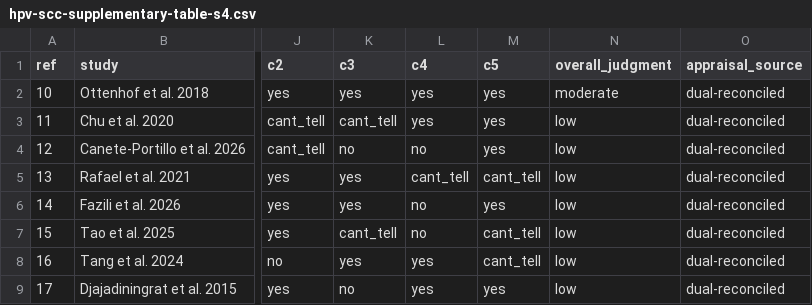
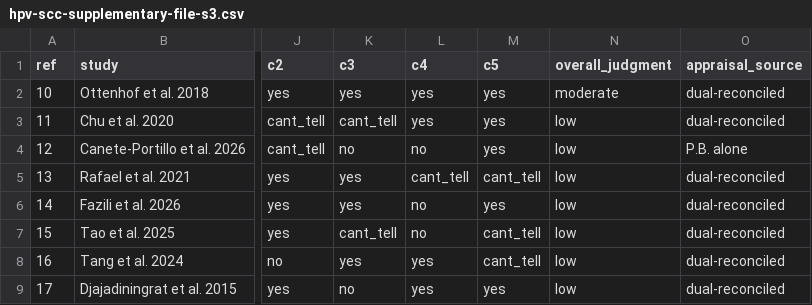
Before and after one commit to chauxlab/hpv-pscc-supplementary, a CSV file: manuscript/hpv-scc-supplementary-file-s3.csv (was manuscript/hpv-scc-supplementary-table-s4.csv), drawn as a sheet; only a part is shown, gaps mark what is left out; the diff names each change by its address in the sheet, - before the commit and + after, or states it on an @@ line.

```diff
--- a/manuscript/hpv-scc-supplementary-table-s4.csv
+++ b/manuscript/hpv-scc-supplementary-file-s3.csv
-O4 (appraisal_source): dual-reconciled
+O4 (appraisal_source): P.B. alone
```
Also changed, not shown: 4 other files.
